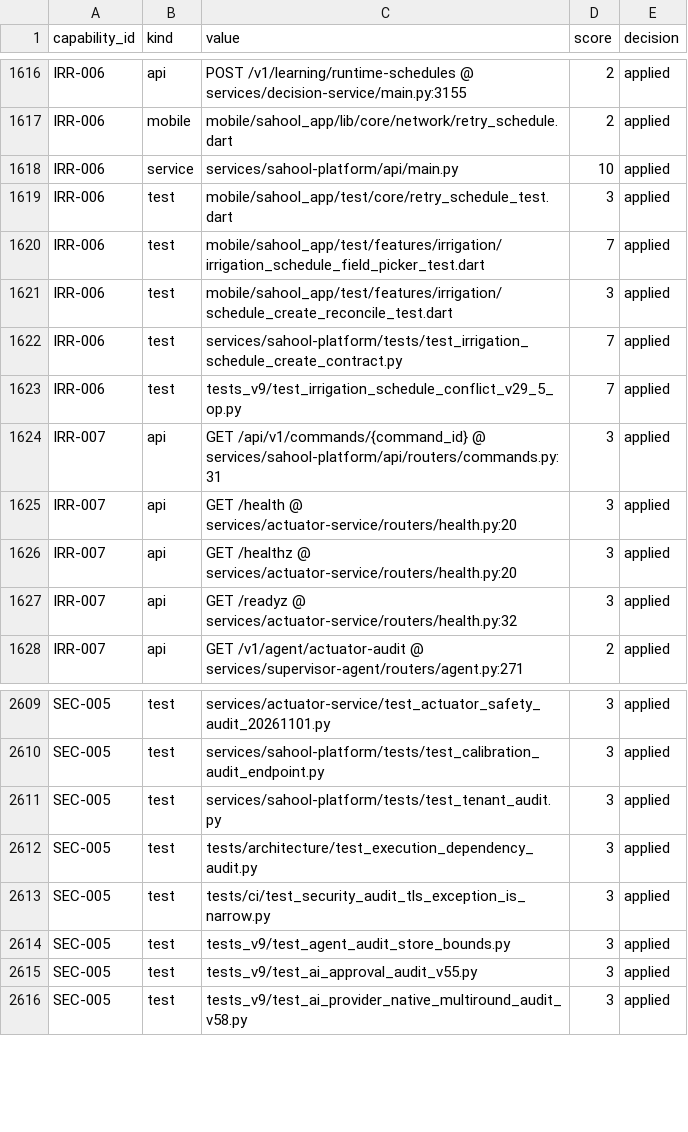
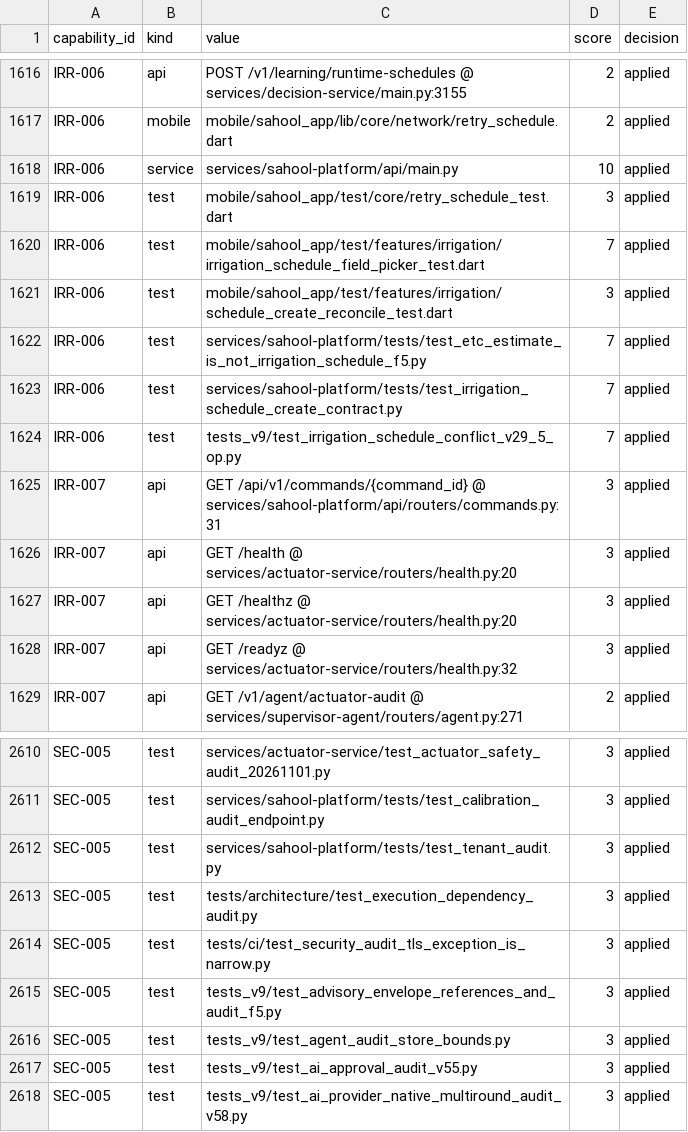
Before and after one commit to kafaat/ai_platform_complete_v2.0.0_enhanced, a CSV file: capabilities/generated/capability_link_candidates.csv, drawn as a sheet; only a part is shown, gaps mark what is left out; the diff names each change by its address in the sheet, - before the commit and + after, or states it on an @@ line.

```diff
--- a/capabilities/generated/capability_link_candidates.csv
+++ b/capabilities/generated/capability_link_candidates.csv
+row 1622: IRR-006 | test | services/sahool-platform/tests/test_etc_estimate_is_not_irrigation_schedule_f5.py | 7 | applied
+row 2615: SEC-005 | test | tests_v9/test_advisory_envelope_references_and_audit_f5.py | 3 | applied
```
Also changed, not shown: decision-lineage/generated/decision_lineage_nodes.csv, docs/capability-registry/generated/mapping/capability_mapping.csv, 31 other files.
